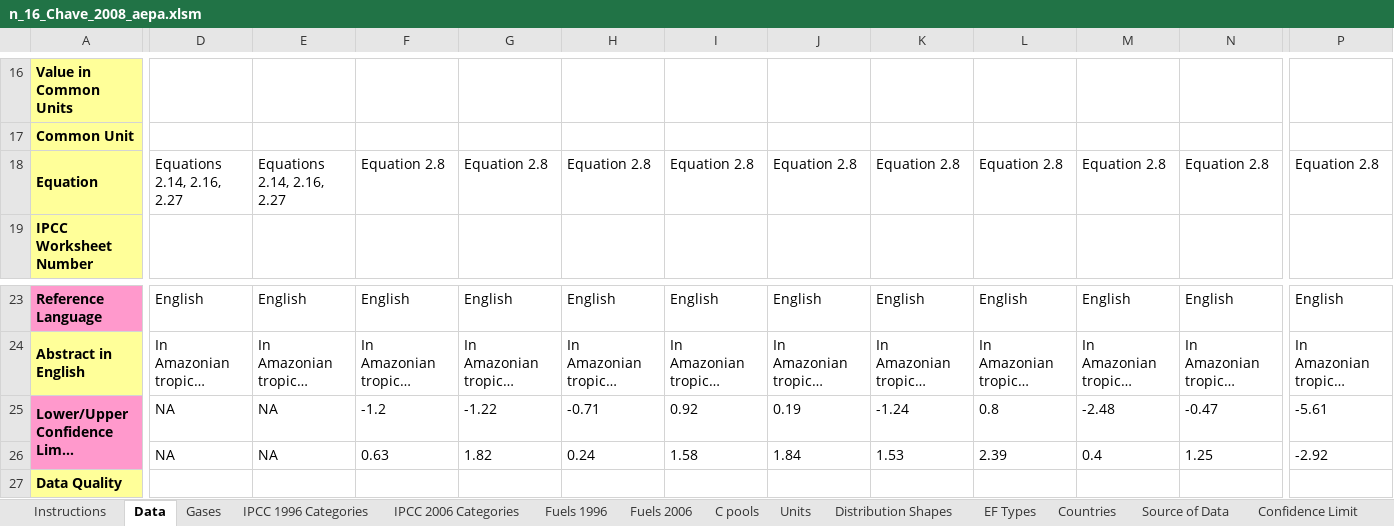
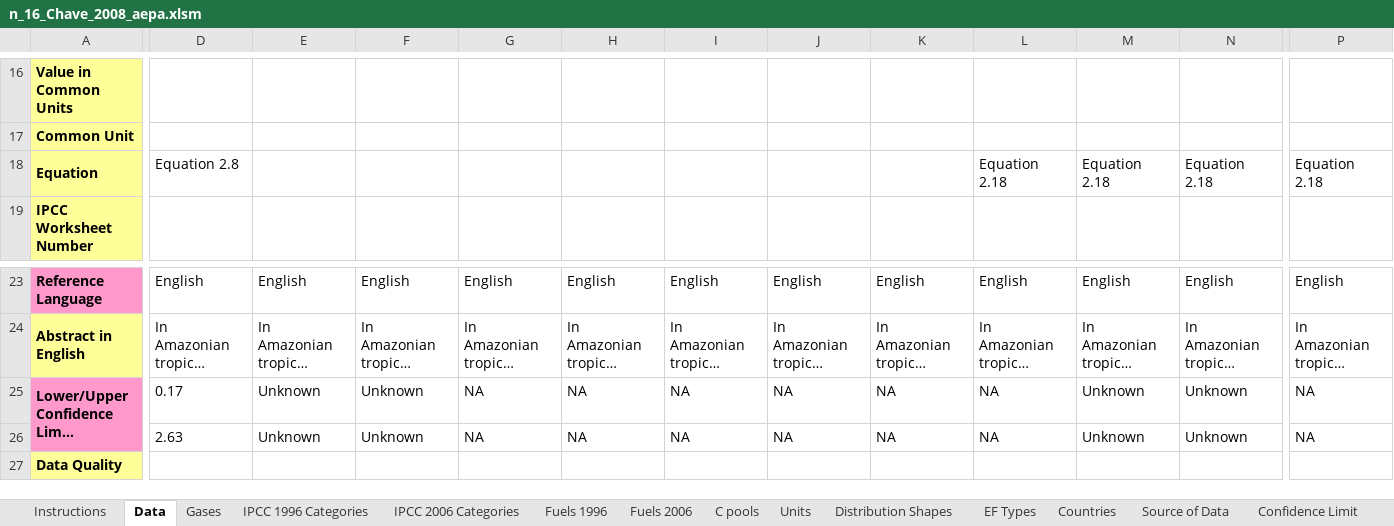
Before and after one commit to forc-db/IPCC-EFDB-integration, an Excel workbook: data/4-transferred-to-EFDB/n_16_Chave_2008_aepa.xlsm, sheet Data, drawn as a sheet; only a part is shown, gaps mark what is left out; long unchanged cells end in …; values as stored, in another font and other column widths than the file's, no borders; charts and pictures not drawn; removed rows and columns are numbered as before the commit, all else as after; rows hold the shown columns only; the diff covers the shown part only; the diff names each change by its address in the sheet, - before the commit and + after, or states it on an @@ line.

```diff
--- a/data/4-transferred-to-EFDB/n_16_Chave_2008_aepa.xlsm (sheet Data)
+++ b/data/4-transferred-to-EFDB/n_16_Chave_2008_aepa.xlsm (sheet Data)
-D18: Equations 2.14, 2.16, 2.27
+D18: Equation 2.8
-E18: Equations 2.14, 2.16, 2.27
+E18: (empty)
-F18: Equation 2.8
+F18: (empty)
-G18: Equation 2.8
+G18: (empty)
-H18: Equation 2.8
+H18: (empty)
-I18: Equation 2.8
+I18: (empty)
-J18: Equation 2.8
+J18: (empty)
-K18: Equation 2.8
+K18: (empty)
-L18: Equation 2.8
+L18: Equation 2.18
-M18: Equation 2.8
+M18: Equation 2.18
-N18: Equation 2.8
+N18: Equation 2.18
-P18: Equation 2.8
+P18: Equation 2.18
-D25: NA
+D25: 0.17
-E25: NA
+E25: Unknown
-F25: -1.2
+F25: Unknown
-G25: -1.22
+G25: NA
-H25: -0.71
+H25: NA
-I25: 0.92
+I25: NA
-J25: 0.19
+J25: NA
-K25: -1.24
+K25: NA
-L25: 0.8
+L25: NA
-M25: -2.48
+M25: Unknown
-N25: -0.47
+N25: Unknown
-P25: -5.61
+P25: NA
-row 26:  | NA | NA | 0.63 | 1.82 | 0.24 | 1.58 | 1.84 | 1.53 | 2.39 | 0.4 | 1.25 | -2.92
+row 26:  | 2.63 | Unknown | Unknown | NA | NA | NA | NA | NA | NA | Unknown | Unknown | NA
```
Also changed, not shown: 153 edited cells elsewhere in this sheet, 23 other files.
